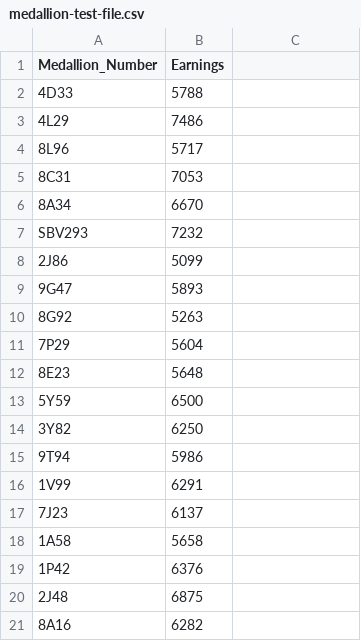
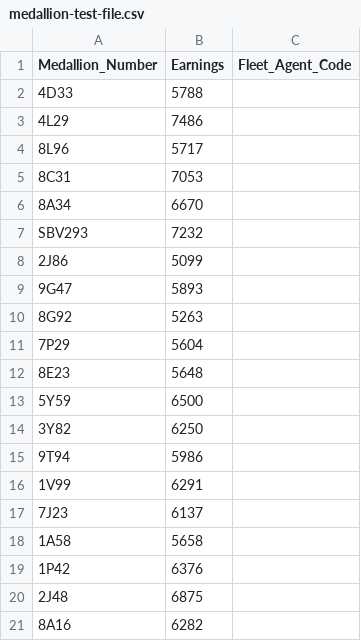
Before and after one commit to TwoRavens/TwoRavens, a CSV file: dev_scripts/input/medallion-test-file.csv, drawn as a sheet.

Commit message:
updated test files

```diff
--- a/dev_scripts/input/medallion-test-file.csv
+++ b/dev_scripts/input/medallion-test-file.csv
@@ -1,2 +1,2 @@
-Medallion_Number,Earnings
+Medallion_Number,Earnings,Fleet_Agent_Code
 4D33,5788
```
Also changed, not shown: 3 other files.
